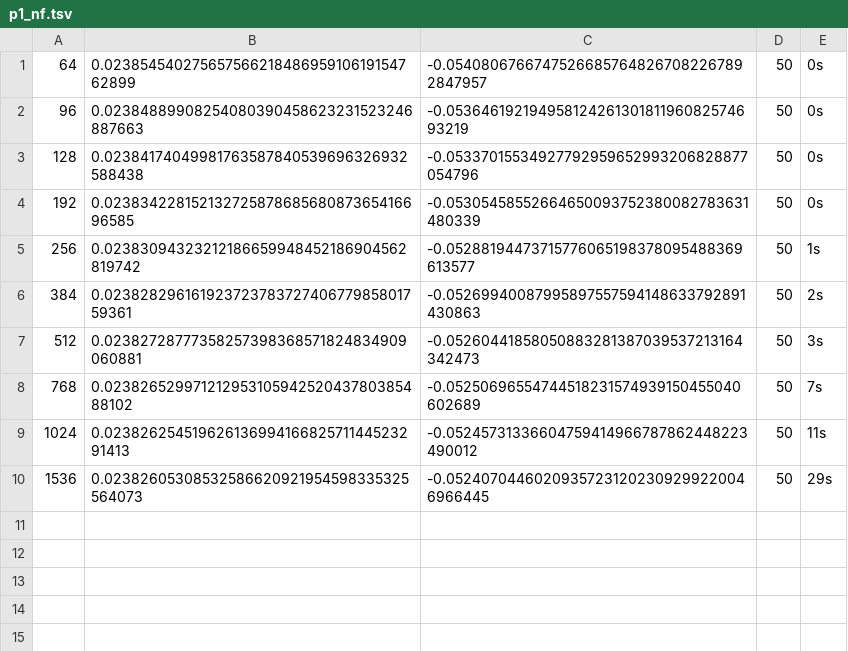
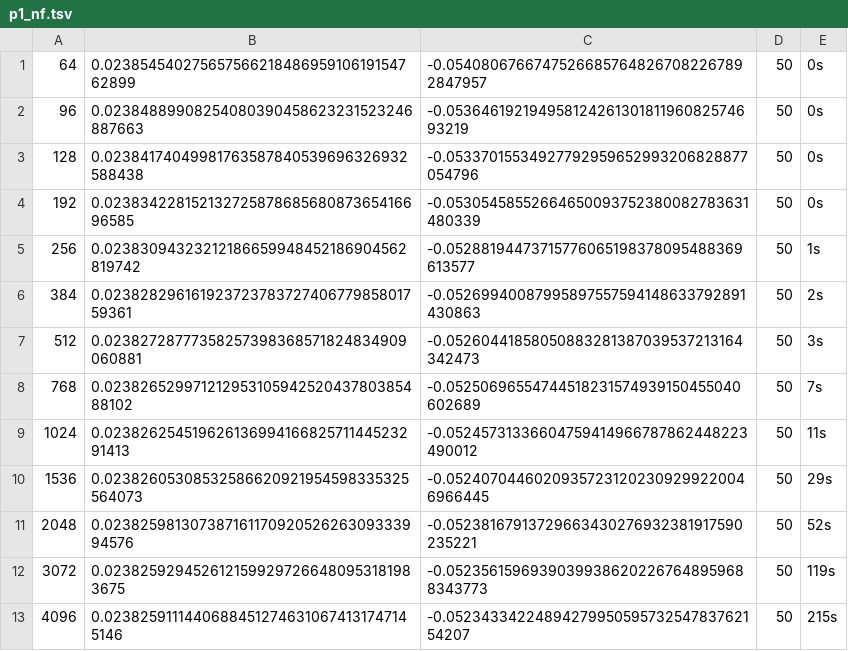
Before and after one commit to larsbx/mandelbrot-bulbs-and-ford-circles-research, a TSV file: data/p1_nf.tsv, drawn as a sheet.

```diff
--- a/data/p1_nf.tsv
+++ b/data/p1_nf.tsv
@@ -10 +10,4 @@
 1536	0.02382605308532586620921954598335325564073	-0.05240704460209357231202309299220046966445	50	29s
+2048	0.02382598130738716117092052626309333994576	-0.05238167913729663430276932381917590235221	50	52s
+3072	0.0238259294526121599297266480953181983675	-0.05235615969390399386202267648959688343773	50	119s
+4096	0.02382591114406884512746310674131747145146	-0.0523433422489427995059573254783762154207	50	215s
```
Also changed, not shown: 8 other files.
